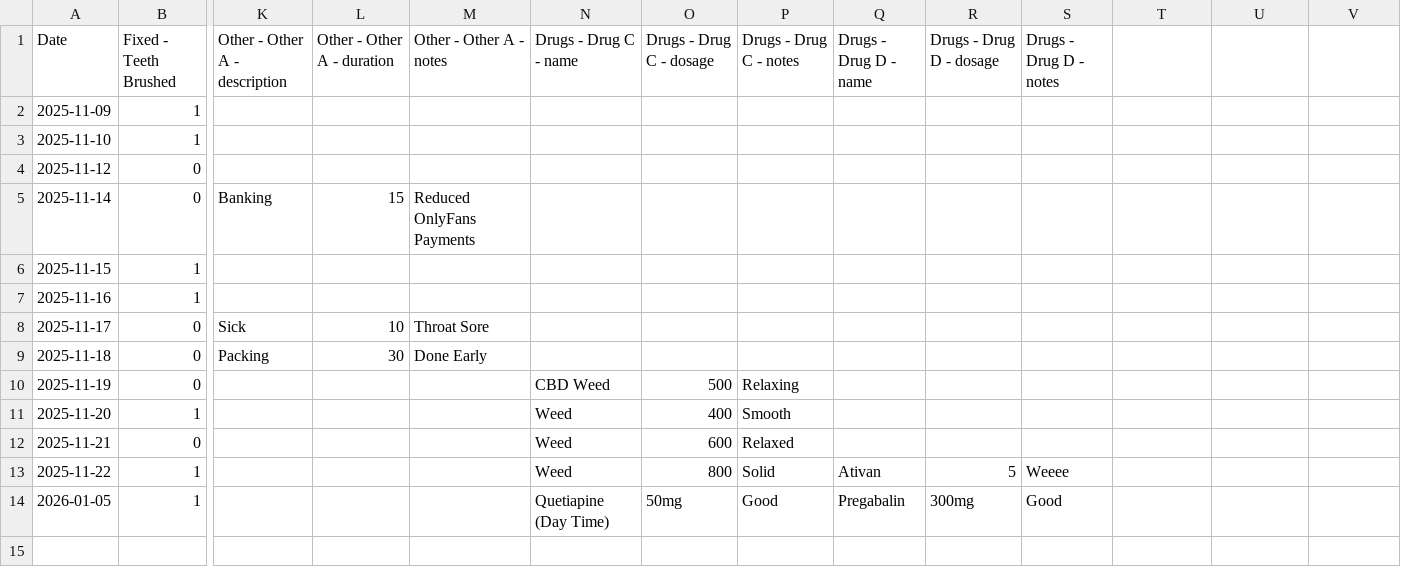
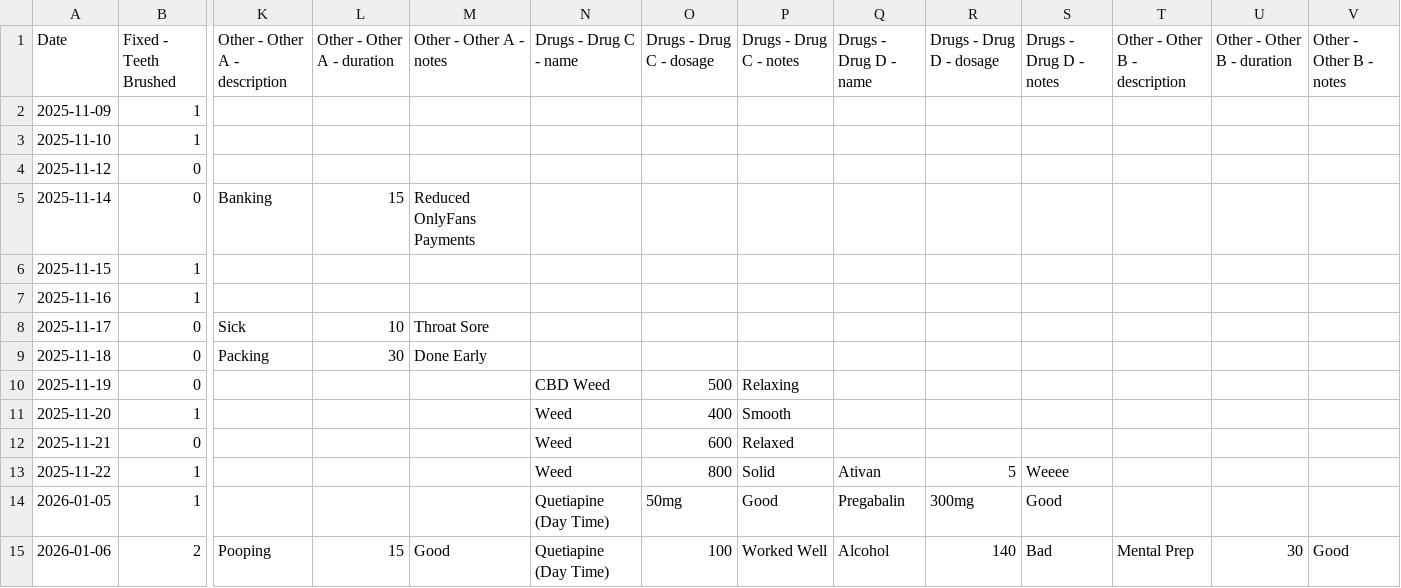
Before and after one commit to l2mcgrat/personal_data_tracking, a CSV file: data/window_data/Miscellaneous.csv, drawn as a sheet; only a part is shown, gaps mark what is left out; rows hold the shown columns only; the diff names each change by its address in the sheet, - before the commit and + after, or states it on an @@ line.

```diff
--- a/data/window_data/Miscellaneous.csv
+++ b/data/window_data/Miscellaneous.csv
-T1: (empty)
+T1: Other - Other B - description
-U1: (empty)
+U1: Other - Other B - duration
-V1: (empty)
+V1: Other - Other B - notes
+row 15: 2026-01-06 | 2 | Pooping | 15 | Good | Quetiapine (Day Time) | 100 | Worked Well | Alcohol | 140 | Bad | Mental Prep | 30 | Good
```
Also changed, not shown: data/master_log.csv, data/window_data/Coding Projects.csv, 35 other files.
